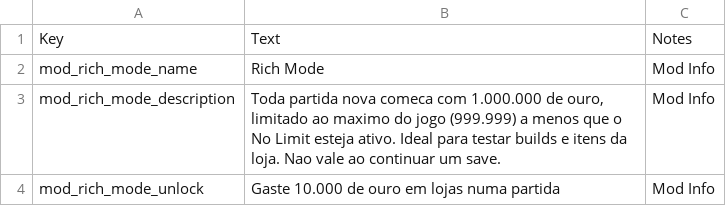
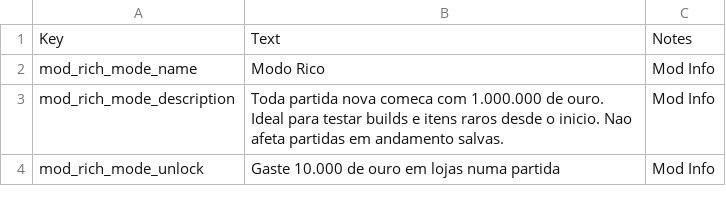
Before and after one commit to CDiangell-dei/game-mods-and-ports, a CSV file: games/MGE/extracted/mods/list/rich_mode/text/info_pt_br.csv, drawn as a sheet.

```diff
--- a/games/MGE/extracted/mods/list/rich_mode/text/info_pt_br.csv
+++ b/games/MGE/extracted/mods/list/rich_mode/text/info_pt_br.csv
@@ -1,4 +1,4 @@
 Key,Text,Notes
-mod_rich_mode_name,Rich Mode,Mod Info
-mod_rich_mode_description,"Toda partida nova comeca com 1.000.000 de ouro, limitado ao maximo do jogo (999.999) a menos que o No Limit esteja ativo. Ideal para testar builds e itens da loja. Nao vale ao continuar um save.",Mod Info
+mod_rich_mode_name,Modo Rico,Mod Info
+mod_rich_mode_description,Toda partida nova comeca com 1.000.000 de ouro. Ideal para testar builds e itens raros desde o inicio. Nao afeta partidas em andamento salvas.,Mod Info
 mod_rich_mode_unlock,Gaste 10.000 de ouro em lojas numa partida,Mod Info
```
Also changed, not shown: games/MGE/extracted/data/en_us.csv, games/MGE/extracted/data/pt_br.csv, 23 other files.
